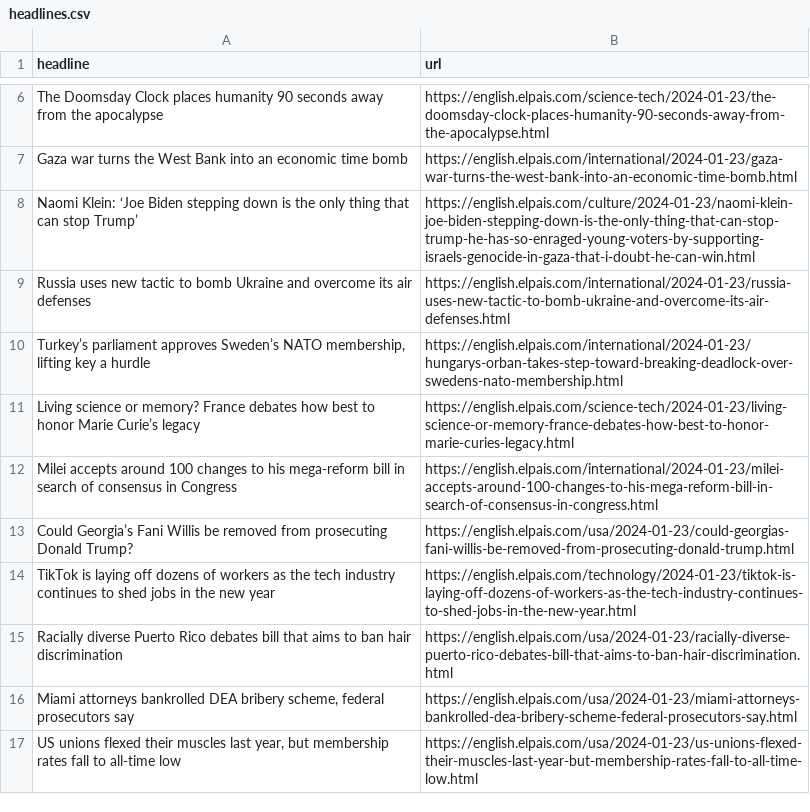
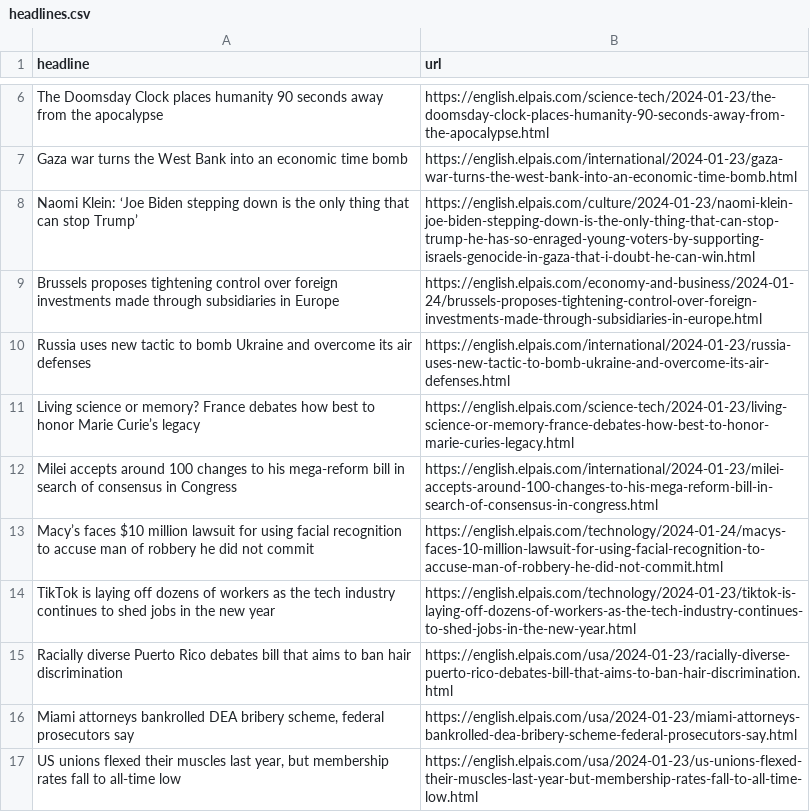
Before and after one commit to dlaiu/headlines-scraper, a CSV file: headlines.csv, drawn as a sheet; only a part is shown, gaps mark what is left out.

```diff
--- a/headlines.csv
+++ b/headlines.csv
@@ -8,7 +8,7 @@ Gaza war turns the West Bank into an economic time bomb,https://english.elpais.c
 Naomi Klein: ‘Joe Biden stepping down is the only thing that can stop Trump’,https://english.elpais.com/culture/2024-01-23/naomi-klein-joe-biden-stepping-down-is-the-only-thing-that-can-stop-trump-he-has-so-enraged-young-voters-by-supporting-israels-genocide-in-gaza-that-i-doubt-he-can-win.html
+Brussels proposes tightening control over foreign investments made through subsidiaries in Europe,https://english.elpais.com/economy-and-business/2024-01-24/brussels-proposes-tightening-control-over-foreign-investments-made-through-subsidiaries-in-europe.html
 Russia uses new tactic to bomb Ukraine and overcome its air defenses,https://english.elpais.com/international/2024-01-23/russia-uses-new-tactic-to-bomb-ukraine-and-overcome-its-air-defenses.html
-"Turkey’s parliament approves Sweden’s NATO membership, lifting key a hurdle ",https://english.elpais.com/international/2024-01-23/hungarys-orban-takes-step-toward-breaking-deadlock-over-swedens-nato-membership.html
 Living science or memory? France debates how best to honor Marie Curie’s legacy ,https://english.elpais.com/science-tech/2024-01-23/living-science-or-memory-france-debates-how-best-to-honor-marie-curies-legacy.html
 Milei accepts around 100 changes to his mega-reform bill in search of consensus in Congress,https://english.elpais.com/international/2024-01-23/milei-accepts-around-100-changes-to-his-mega-reform-bill-in-search-of-consensus-in-congress.html
-Could Georgia’s Fani Willis be removed from prosecuting Donald Trump? ,https://english.elpais.com/usa/2024-01-23/could-georgias-fani-willis-be-removed-from-prosecuting-donald-trump.html
+Macy’s faces $10 million lawsuit for using facial recognition to accuse man of robbery he did not commit,https://english.elpais.com/technology/2024-01-24/macys-faces-10-million-lawsuit-for-using-facial-recognition-to-accuse-man-of-robbery-he-did-not-commit.html
 TikTok is laying off dozens of workers as the tech industry continues to shed jobs in the new year ,https://english.elpais.com/technology/2024-01-23/tiktok-is-laying-off-dozens-of-workers-as-the-tech-industry-continues-to-shed-jobs-in-the-new-year.html
```
